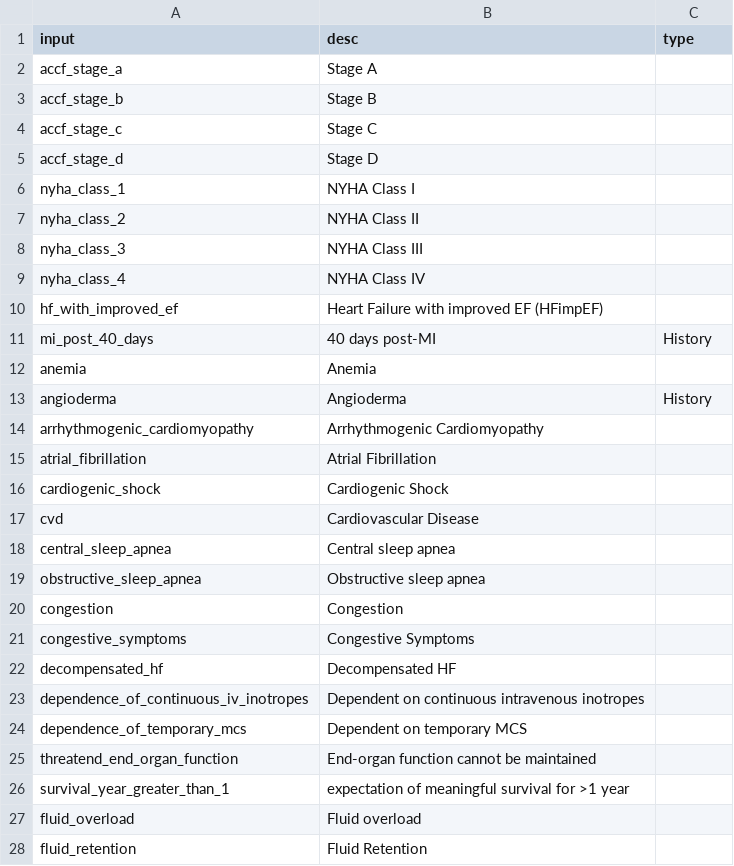
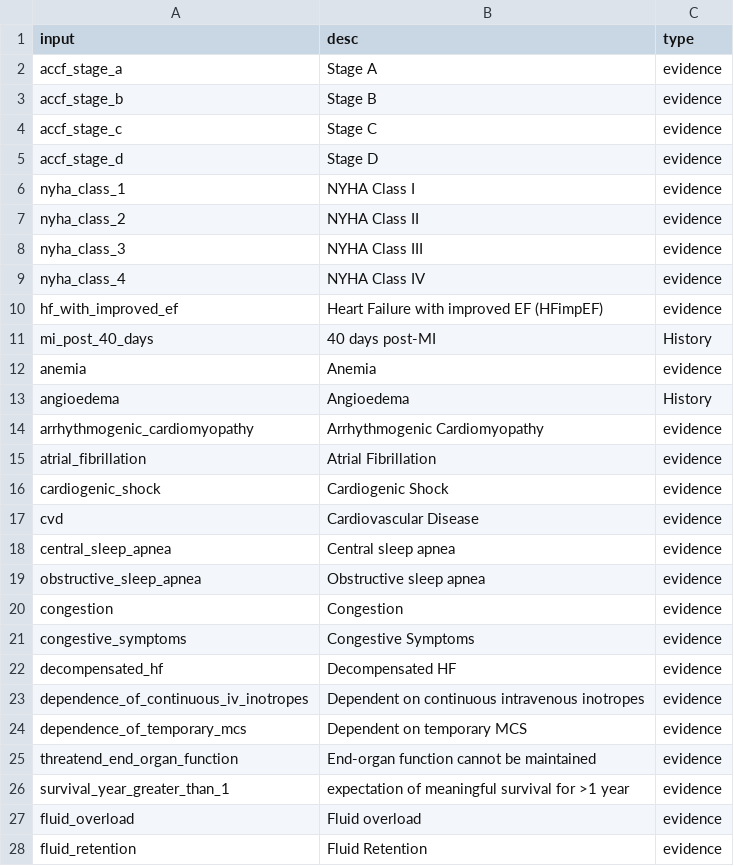
Before and after one commit to modalhoki/flask-project1, a CSV file: csv/input.csv, drawn as a sheet; only a part is shown; the diff covers the shown part only.

```diff
--- a/csv/input.csv
+++ b/csv/input.csv
@@ -1,28 +1,28 @@
 input,desc,type
-accf_stage_a,Stage A,
-accf_stage_b,Stage B,
-accf_stage_c,Stage C,
-accf_stage_d,Stage D,
-nyha_class_1,NYHA Class I,
-nyha_class_2,NYHA Class II,
-nyha_class_3,NYHA Class III,
-nyha_class_4,NYHA Class IV,
-hf_with_improved_ef,Heart Failure with improved EF (HFimpEF),
+accf_stage_a,Stage A,evidence
+accf_stage_b,Stage B,evidence
+accf_stage_c,Stage C,evidence
+accf_stage_d,Stage D,evidence
+nyha_class_1,NYHA Class I,evidence
+nyha_class_2,NYHA Class II,evidence
+nyha_class_3,NYHA Class III,evidence
+nyha_class_4,NYHA Class IV,evidence
+hf_with_improved_ef,Heart Failure with improved EF (HFimpEF),evidence
 mi_post_40_days,40 days post-MI,History
-anemia,Anemia,
-angioderma,Angioderma,History
-arrhythmogenic_cardiomyopathy,Arrhythmogenic Cardiomyopathy,
-atrial_fibrillation,Atrial Fibrillation,
-cardiogenic_shock,Cardiogenic Shock,
-cvd,Cardiovascular Disease,
-central_sleep_apnea,Central sleep apnea,
-obstructive_sleep_apnea,Obstructive sleep apnea,
-congestion,Congestion,
-congestive_symptoms,Congestive Symptoms,
-decompensated_hf,Decompensated HF,
-dependence_of_continuous_iv_inotropes,Dependent on continuous intravenous inotropes,
-dependence_of_temporary_mcs,Dependent on temporary MCS,
-threatend_end_organ_function,End-organ function cannot be maintained,
-survival_year_greater_than_1,expectation of meaningful survival for >1 year,
-fluid_overload,Fluid overload,
-fluid_retention,Fluid Retention,
+anemia,Anemia,evidence
+angioedema,Angioedema,History
+arrhythmogenic_cardiomyopathy,Arrhythmogenic Cardiomyopathy,evidence
+atrial_fibrillation,Atrial Fibrillation,evidence
+cardiogenic_shock,Cardiogenic Shock,evidence
+cvd,Cardiovascular Disease,evidence
+central_sleep_apnea,Central sleep apnea,evidence
+obstructive_sleep_apnea,Obstructive sleep apnea,evidence
+congestion,Congestion,evidence
+congestive_symptoms,Congestive Symptoms,evidence
+decompensated_hf,Decompensated HF,evidence
+dependence_of_continuous_iv_inotropes,Dependent on continuous intravenous inotropes,evidence
+dependence_of_temporary_mcs,Dependent on temporary MCS,evidence
+threatend_end_organ_function,End-organ function cannot be maintained,evidence
+survival_year_greater_than_1,expectation of meaningful survival for >1 year,evidence
+fluid_overload,Fluid overload,evidence
+fluid_retention,Fluid Retention,evidence
```
Also changed, not shown: 1 added row, 1 removed row and 27 edited cells elsewhere in this file, csv/output.csv, 4 other files.
